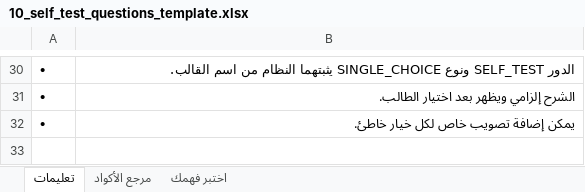
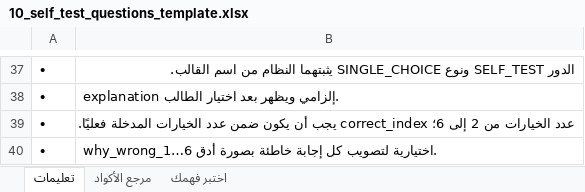
Before and after one commit to msorori-mh/tas-heel-8e64d405, an Excel workbook: public/content-import-templates/10_self_test_questions_template.xlsx, sheet تعليمات, drawn as a sheet; only a part is shown, gaps mark what is left out; values as stored, in another font and other column widths than the file's, no borders; addresses are those after the commit; the diff covers the shown part only; the diff names each change by its address in the sheet, - before the commit and + after, or states it on an @@ line.

```diff
--- a/public/content-import-templates/10_self_test_questions_template.xlsx (sheet تعليمات)
+++ b/public/content-import-templates/10_self_test_questions_template.xlsx (sheet تعليمات)
-B38: الشرح إلزامي ويظهر بعد اختيار الطالب.
+B38: explanation إلزامي ويظهر بعد اختيار الطالب.
+row 39: • | عدد الخيارات من 2 إلى 6؛ correct_index يجب أن يكون ضمن عدد الخيارات المدخلة فعليًا.
-B40: يمكن إضافة تصويب خاص لكل خيار خاطئ.
+B40: why_wrong_1…6 اختيارية لتصويب كل إجابة خاطئة بصورة أدق.
```
Also changed, not shown: 8 added rows, 1 removed row and 22 edited cells elsewhere in this sheet, sheet مرجع الأكواد, public/content-import-templates/01_subjects_template.xlsx, public/content-import-templates/02_units_template.xlsx, 7 other files.
